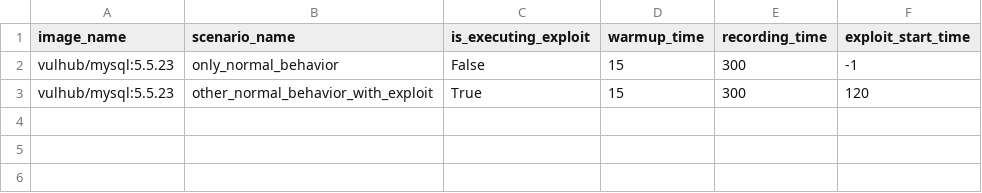
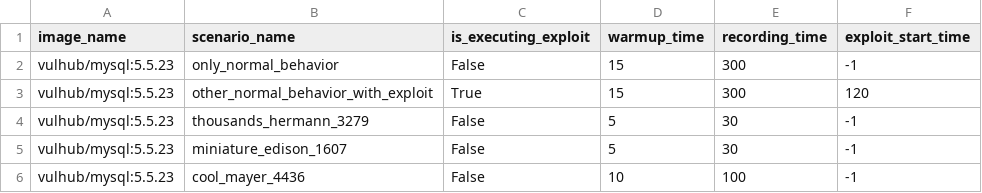
Before and after one commit to LID-DS/LID-DS, a CSV file: example/runs.csv, drawn as a sheet.

```diff
--- a/example/runs.csv
+++ b/example/runs.csv
@@ -3 +3,4 @@ vulhub/mysql:5.5.23, only_normal_behavior, False, 15, 300, -1
 vulhub/mysql:5.5.23, other_normal_behavior_with_exploit, True, 15, 300, 120
+vulhub/mysql:5.5.23, thousands_hermann_3279, False, 5, 30, -1
+vulhub/mysql:5.5.23, miniature_edison_1607, False, 5, 30, -1
+vulhub/mysql:5.5.23, cool_mayer_4436, False, 10, 100, -1
```
Also changed, not shown: 21 other files.
